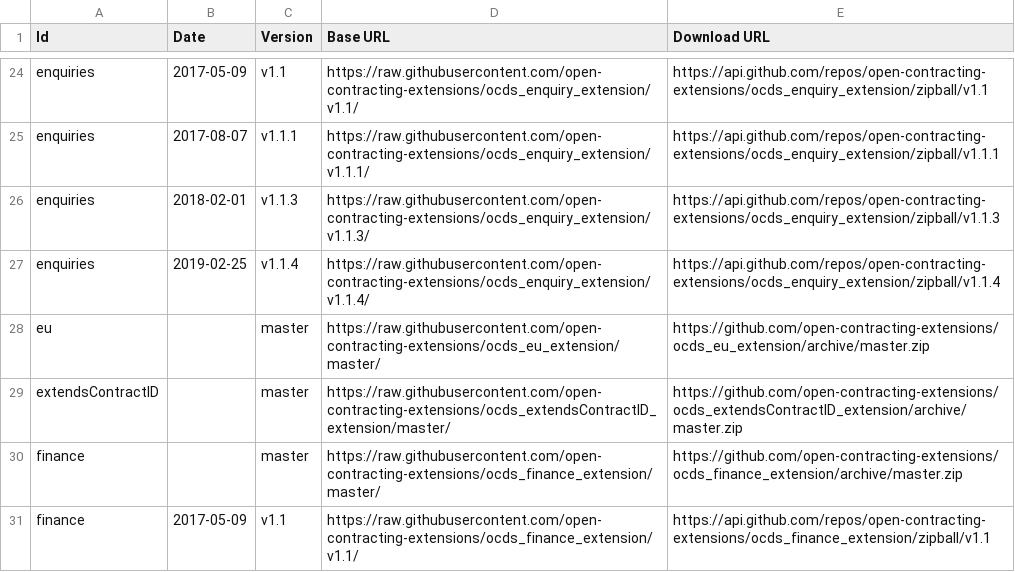
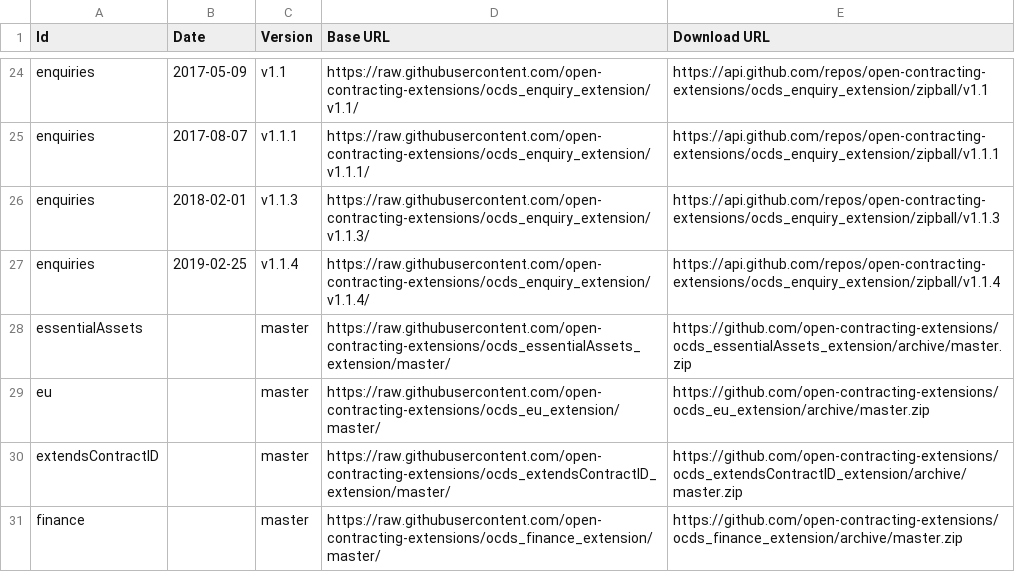
Before and after one commit to open-contracting/extension_registry, a CSV file: extension_versions.csv, drawn as a sheet; only a part is shown, gaps mark what is left out; the shorter side is filled out with more unchanged rows; the diff names each change by its address in the sheet, - before the commit and + after, or states it on an @@ line.

Commit message:
Add essentialAssets extension

```diff
--- a/extension_versions.csv
+++ b/extension_versions.csv
+row 28: essentialAssets |  | master | https://raw.githubusercontent.com/open-contracting-extensions/ocds_essentialAssets_extension/master/ | https://github.com/open-contracting-extensions/ocds_essentialAssets_extension/archive/master.zip
```
Also changed, not shown: extensions.csv, 1 other file.
